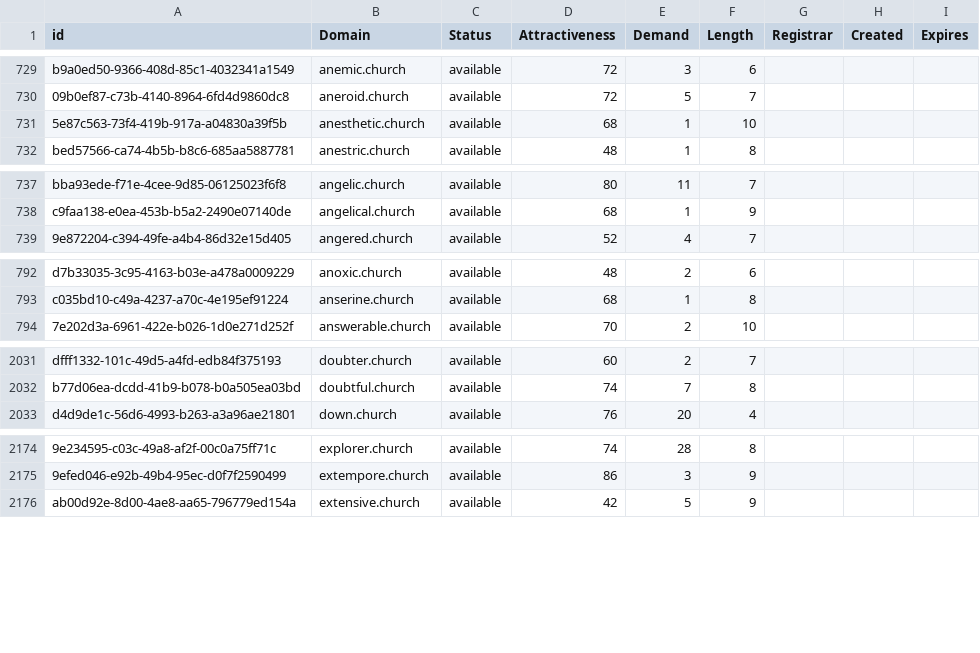
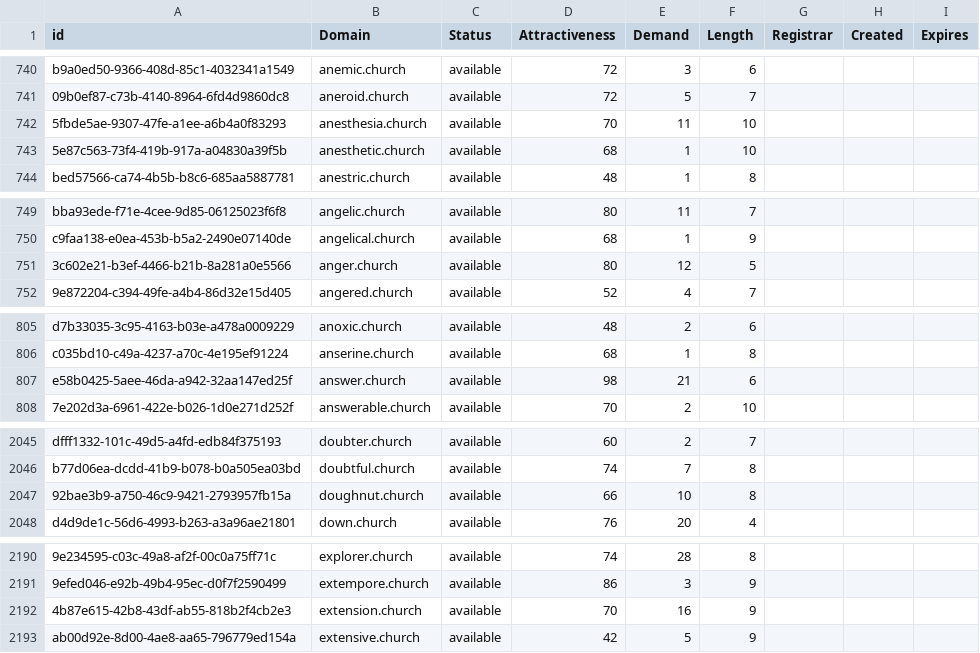
Before and after one commit to UniqueDomains/church-oneword-domains, a CSV file: church.csv, drawn as a sheet; only a part is shown, gaps mark what is left out; the diff covers the shown part only; the diff names each change by its address in the sheet, - before the commit and + after, or states it on an @@ line.

```diff
--- a/church.csv
+++ b/church.csv
+row 742: 5fbde5ae-9307-47fe-a1ee-a6b4a0f83293 | anesthesia.church | available | 70 | 11 | 10
+row 751: 3c602e21-b3ef-4466-b21b-8a281a0e5566 | anger.church | available | 80 | 12 | 5
+row 807: e58b0425-5aee-46da-a942-32aa147ed25f | answer.church | available | 98 | 21 | 6
+row 2047: 92bae3b9-a750-46c9-9421-2793957fb15a | doughnut.church | available | 66 | 10 | 8
+row 2192: 4b87e615-42b8-43df-ab55-818b2f4cb2e3 | extension.church | available | 70 | 16 | 9
```
Also changed, not shown: 20 added rows and 4 edited cells elsewhere in this file, 2 other files.
